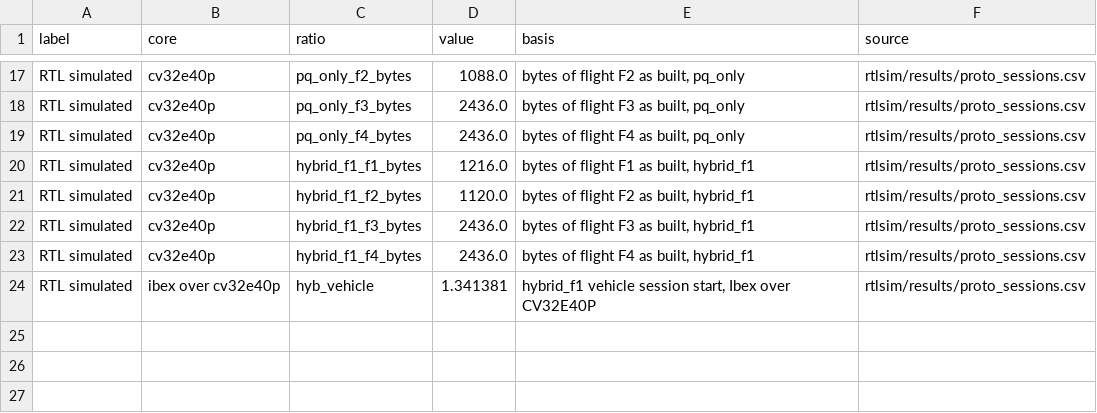
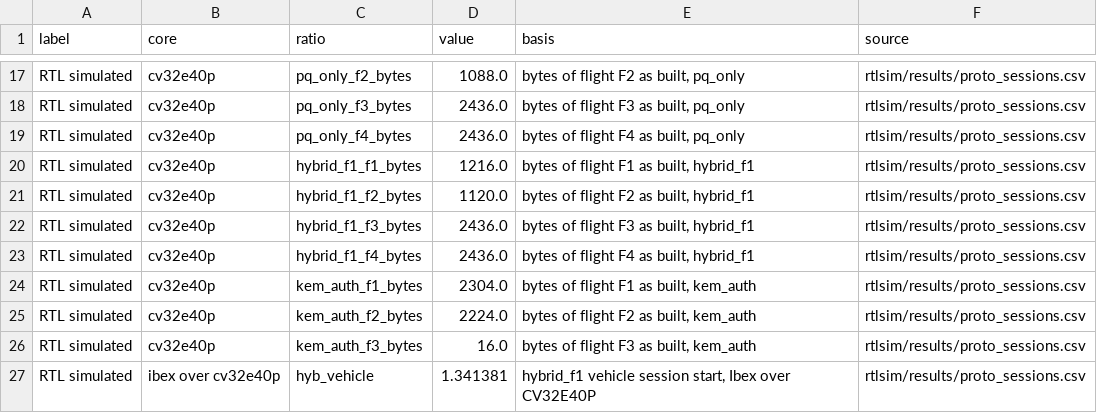
Before and after one commit to hudasol/post-quantum-security, a CSV file: data/conference/derived.csv, drawn as a sheet; only a part is shown, gaps mark what is left out; the diff names each change by its address in the sheet, - before the commit and + after, or states it on an @@ line.

Commit message:
Conference paper rewritten for the round 6 review: six designs, threat model, set up, deadline sensitivity and qualified claims
Adds design K (KEM authentication with pinned static keys) to the tables, a threat model, the parameters of the flights in the loop, code size, intervals over the 15 RTL runs, the ground cost of the per command design, the deadline sensitivity of the per command result and the formal results of design K. Corrects the cause of the strict rule cost (resynchronisation after outages, not reordering), states the condition under which the replay cache is proved, counts the tags where the host was slower than the applied delay, removes self references, positions the work against Hyoung et al., KEMTLS with pre distributed keys, post quantum WireGuard and Noise, and builds the related work table from the recorded fields only. PDF dates are omitted so the anonymised copy carries no time zone.

```diff
--- a/data/conference/derived.csv
+++ b/data/conference/derived.csv
+row 24: RTL simulated | cv32e40p | kem_auth_f1_bytes | 2304.0 | bytes of flight F1 as built, kem_auth | rtlsim/results/proto_sessions.csv
+row 25: RTL simulated | cv32e40p | kem_auth_f2_bytes | 2224.0 | bytes of flight F2 as built, kem_auth | rtlsim/results/proto_sessions.csv
+row 26: RTL simulated | cv32e40p | kem_auth_f3_bytes | 16.0 | bytes of flight F3 as built, kem_auth | rtlsim/results/proto_sessions.csv
```
Also changed, not shown: 5 other files.
